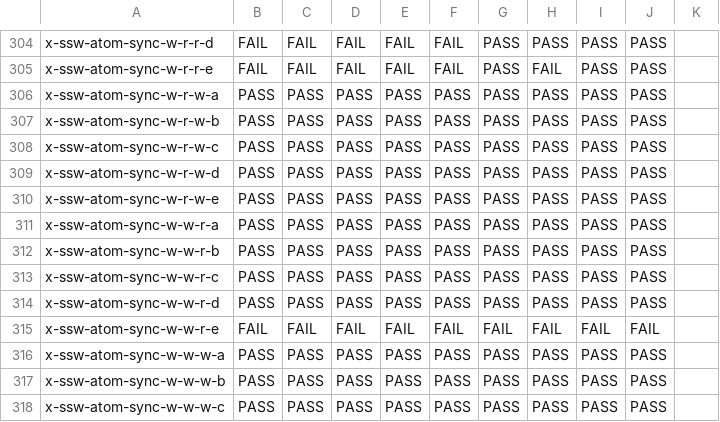
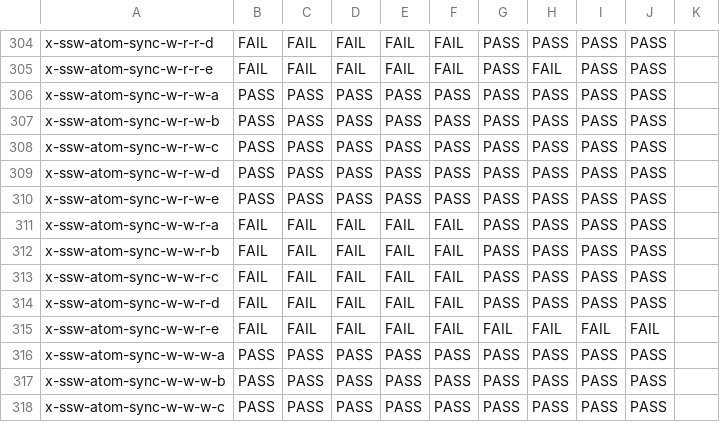
Before and after one commit to hernanponcedeleon/Dat3M, a CSV file: litmus/VULKAN/pvmm/expected-all.csv, drawn as a sheet; only a part is shown, gaps mark what is left out.

```diff
--- a/litmus/VULKAN/pvmm/expected-all.csv
+++ b/litmus/VULKAN/pvmm/expected-all.csv
@@ -310,6 +310,6 @@ x-ssw-atom-sync-w-r-w-d,PASS,PASS,PASS,PASS,PASS,PASS,PASS,PASS,PASS,
 x-ssw-atom-sync-w-r-w-e,PASS,PASS,PASS,PASS,PASS,PASS,PASS,PASS,PASS,
-x-ssw-atom-sync-w-w-r-a,PASS,PASS,PASS,PASS,PASS,PASS,PASS,PASS,PASS,
-x-ssw-atom-sync-w-w-r-b,PASS,PASS,PASS,PASS,PASS,PASS,PASS,PASS,PASS,
-x-ssw-atom-sync-w-w-r-c,PASS,PASS,PASS,PASS,PASS,PASS,PASS,PASS,PASS,
-x-ssw-atom-sync-w-w-r-d,PASS,PASS,PASS,PASS,PASS,PASS,PASS,PASS,PASS,
+x-ssw-atom-sync-w-w-r-a,FAIL,FAIL,FAIL,FAIL,FAIL,PASS,PASS,PASS,PASS,
+x-ssw-atom-sync-w-w-r-b,FAIL,FAIL,FAIL,FAIL,FAIL,PASS,PASS,PASS,PASS,
+x-ssw-atom-sync-w-w-r-c,FAIL,FAIL,FAIL,FAIL,FAIL,PASS,PASS,PASS,PASS,
+x-ssw-atom-sync-w-w-r-d,FAIL,FAIL,FAIL,FAIL,FAIL,PASS,PASS,PASS,PASS,
 x-ssw-atom-sync-w-w-r-e,FAIL,FAIL,FAIL,FAIL,FAIL,FAIL,FAIL,FAIL,FAIL,
```
Also changed, not shown: litmus/VULKAN/pvmm/expected-races-all.csv, 34 other files.
